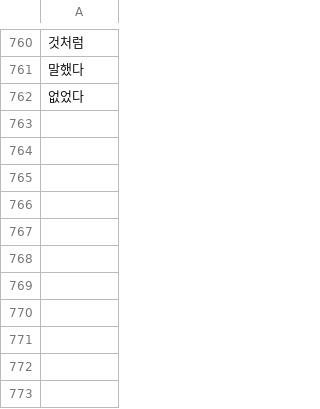
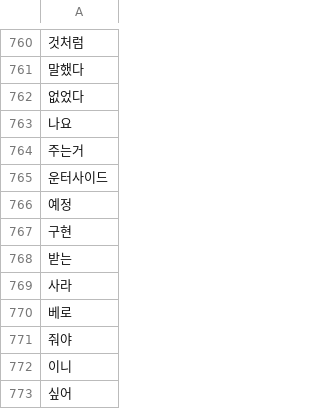
Before and after one commit to songnman/CrawlingThat, a CSV file: Deny_List.csv, drawn as a sheet; only a part is shown, gaps mark what is left out; the diff names each change by its address in the sheet, - before the commit and + after, or states it on an @@ line.

Commit message:
제외리스트 갱신

```diff
--- a/Deny_List.csv
+++ b/Deny_List.csv
+row 763: 나요
+row 764: 주는거
+row 765: 운터사이드
+row 766: 예정
+row 767: 구현
+row 768: 받는
+row 769: 사라
+row 770: 베로
+row 771: 줘야
+row 772: 이니
+row 773: 싶어
```
